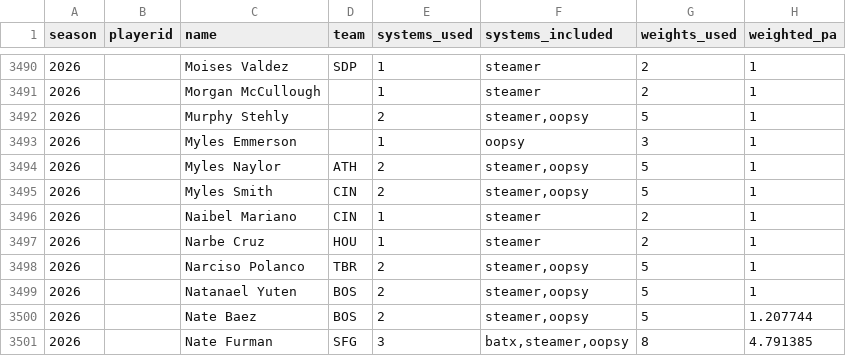
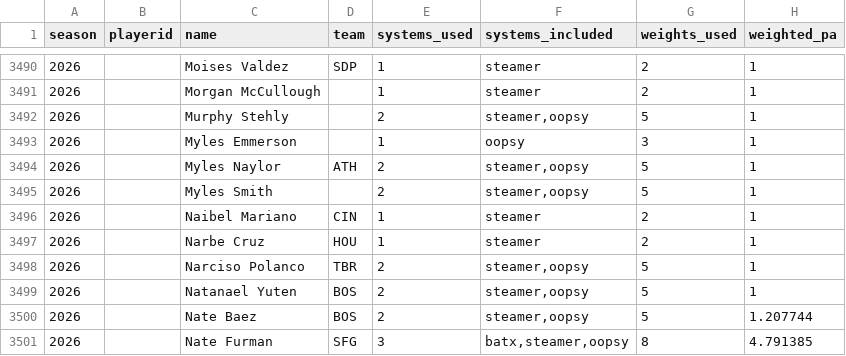
Before and after one commit to collinmyshot/fantasy-baseball-projection-updater-pipeline, a CSV file: data/processed/2026_hitters_weighted_per_pa.csv, drawn as a sheet; only a part is shown, gaps mark what is left out; the diff covers the shown part only; the diff names each change by its address in the sheet, - before the commit and + after, or states it on an @@ line.

```diff
--- a/data/processed/2026_hitters_weighted_per_pa.csv
+++ b/data/processed/2026_hitters_weighted_per_pa.csv
-D3495 (team): CIN
+D3495 (team): (empty)
```
Also changed, not shown: 5 edited cells elsewhere in this file, data/processed/2026_hitters_standard_all_systems.csv, data/processed/2026_oopsy_hitters_per_pa.csv, 15 other files.
